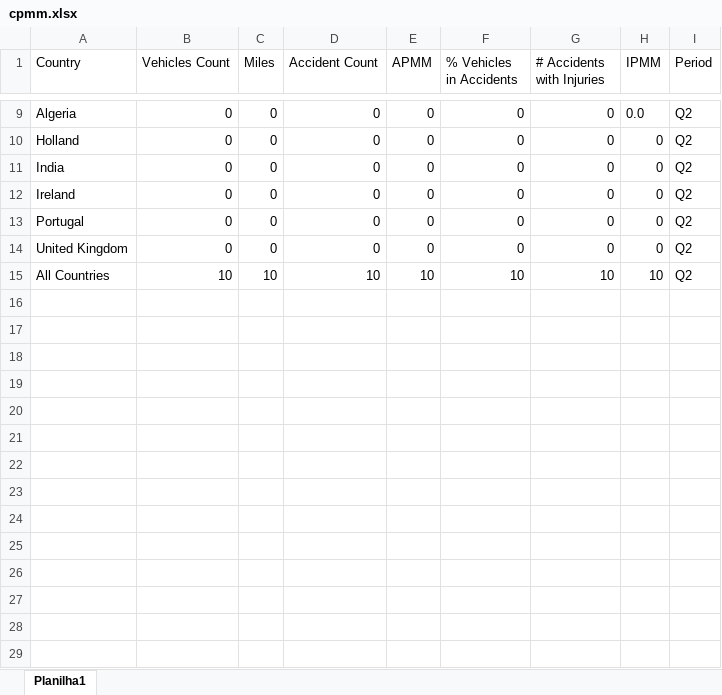
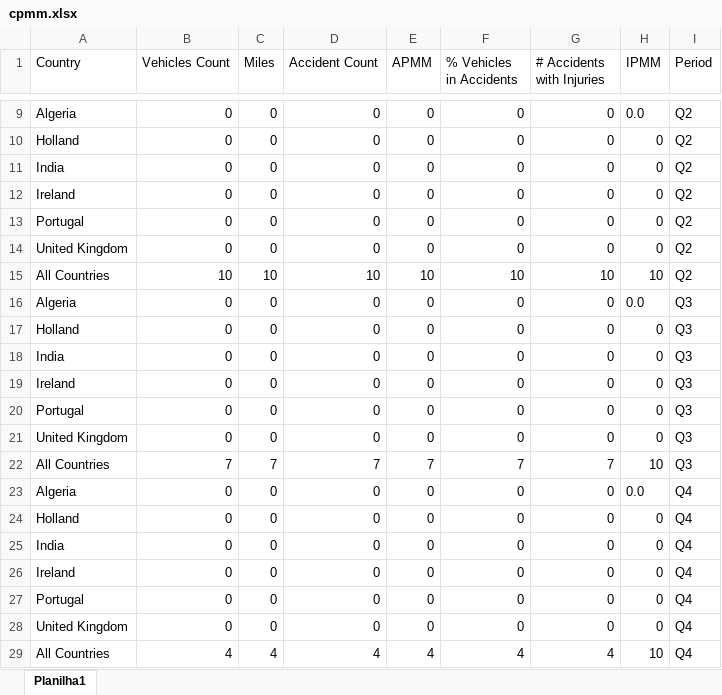
Before and after one commit to gturricepa/emea-report, an Excel workbook: public/cpmm.xlsx, sheet Planilha1, drawn as a sheet; only a part is shown, gaps mark what is left out; values as stored, in another font and other column widths than the file's, no borders; the diff names each change by its address in the sheet, - before the commit and + after, or states it on an @@ line.

```diff
--- a/public/cpmm.xlsx (sheet Planilha1)
+++ b/public/cpmm.xlsx (sheet Planilha1)
+row 16: Algeria | 0 | 0 | 0 | 0 | 0 | 0 | 0.0 | Q3
+row 17: Holland | 0 | 0 | 0 | 0 | 0 | 0 | 0 | Q3
+row 18: India | 0 | 0 | 0 | 0 | 0 | 0 | 0 | Q3
+row 19: Ireland | 0 | 0 | 0 | 0 | 0 | 0 | 0 | Q3
+row 20: Portugal | 0 | 0 | 0 | 0 | 0 | 0 | 0 | Q3
+row 21: United Kingdom | 0 | 0 | 0 | 0 | 0 | 0 | 0 | Q3
+row 22: All Countries | 7 | 7 | 7 | 7 | 7 | 7 | 10 | Q3
+row 23: Algeria | 0 | 0 | 0 | 0 | 0 | 0 | 0.0 | Q4
+row 24: Holland | 0 | 0 | 0 | 0 | 0 | 0 | 0 | Q4
+row 25: India | 0 | 0 | 0 | 0 | 0 | 0 | 0 | Q4
+row 26: Ireland | 0 | 0 | 0 | 0 | 0 | 0 | 0 | Q4
+row 27: Portugal | 0 | 0 | 0 | 0 | 0 | 0 | 0 | Q4
+row 28: United Kingdom | 0 | 0 | 0 | 0 | 0 | 0 | 0 | Q4
+row 29: All Countries | 4 | 4 | 4 | 4 | 4 | 4 | 10 | Q4
```
Also changed, not shown: 4 other files.
